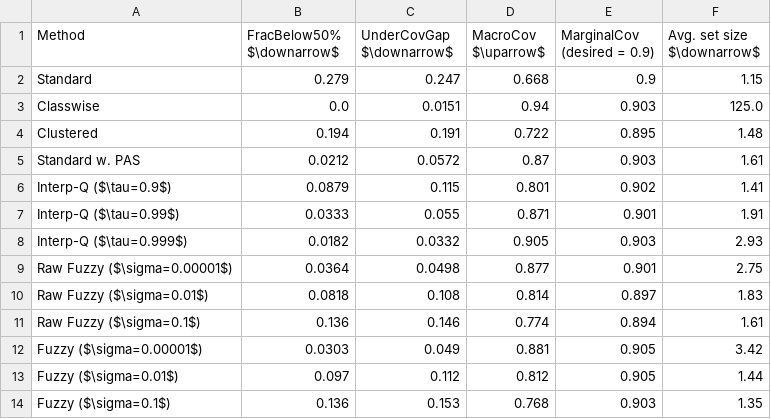
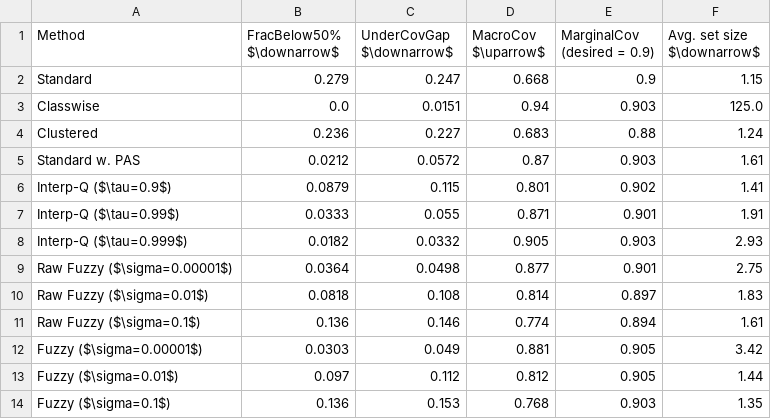
Before and after one commit to tiffanyding/long-tail-conformal, a CSV file: figs/plantnet-trunc/plantnet-trunc_softmax_alpha=0.1_metrics_CLEANED.csv, drawn as a sheet.

```diff
--- a/figs/plantnet-trunc/plantnet-trunc_softmax_alpha=0.1_metrics_CLEANED.csv
+++ b/figs/plantnet-trunc/plantnet-trunc_softmax_alpha=0.1_metrics_CLEANED.csv
@@ -3,3 +3,3 @@ Standard,0.279,0.247,0.668,0.9,1.15
 Classwise,0.0,0.0151,0.94,0.903,125.0
-Clustered,0.194,0.191,0.722,0.895,1.48
+Clustered,0.236,0.227,0.683,0.88,1.24
 Standard w. PAS,0.0212,0.0572,0.87,0.903,1.61
```
Also changed, not shown: figs/inaturalist-trunc/inaturalist-trunc_softmax_alpha=0.1_metrics_CLEANED.csv, figs/inaturalist-trunc/inaturalist-trunc_softmax_metrics.csv, 34 other files.
